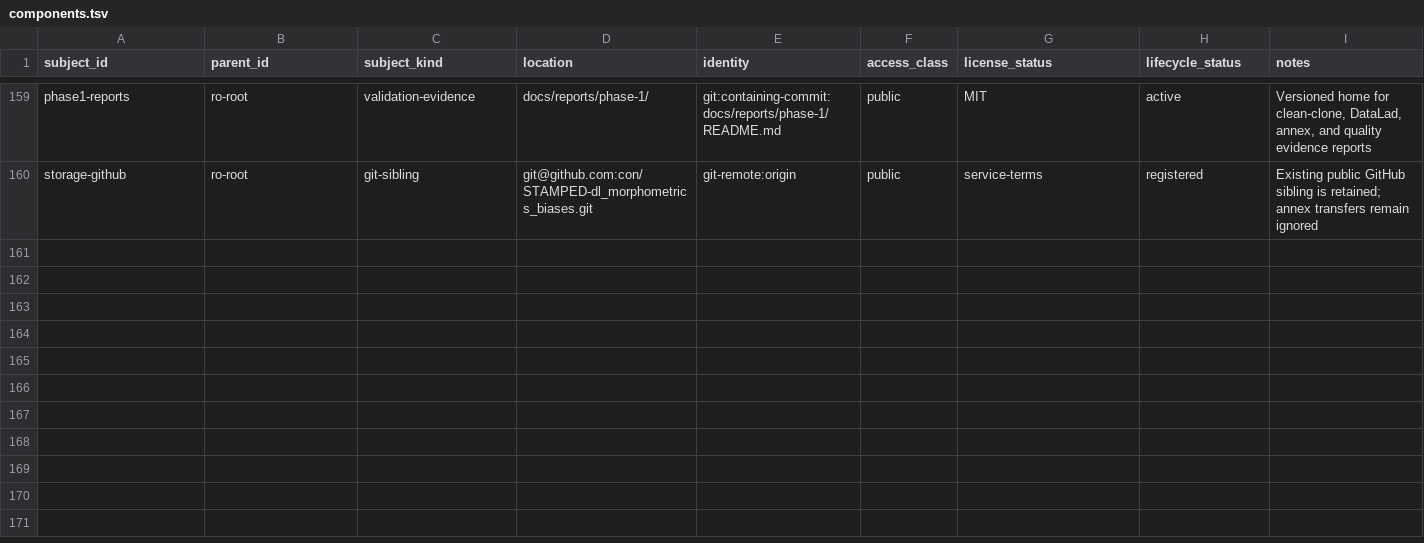
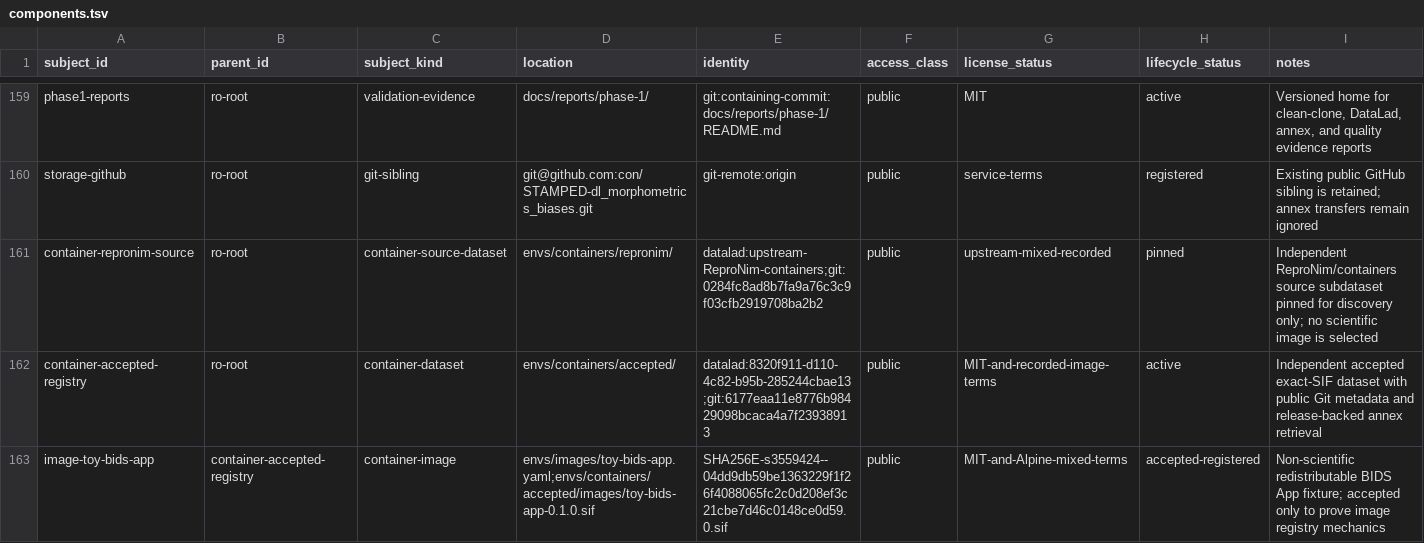
Before and after one commit to con/STAMPED-dl_morphometrics_biases, a TSV file: config/components.tsv, drawn as a sheet; only a part is shown, gaps mark what is left out; the diff names each change by its address in the sheet, - before the commit and + after, or states it on an @@ line.

```diff
--- a/config/components.tsv
+++ b/config/components.tsv
+row 161: container-repronim-source | ro-root | container-source-dataset | envs/containers/repronim/ | datalad:upstream-ReproNim-containers;git:0284fc8ad8b7fa9a76c3c9f03cfb2919708ba2b2 | public | upstream-mixed-recorded | pinned | Independent ReproNim/containers source subdataset pinned for discovery only; no scientific image is selected
+row 162: container-accepted-registry | ro-root | container-dataset | envs/containers/accepted/ | datalad:8320f911-d110-4c82-b95b-285244cbae13;git:6177eaa11e8776b98429098bcaca4a7f23938913 | public | MIT-and-recorded-image-terms | active | Independent accepted exact-SIF dataset with public Git metadata and release-backed annex retrieval
+row 163: image-toy-bids-app | container-accepted-registry | container-image | envs/images/toy-bids-app.yaml;envs/containers/accepted/images/toy-bids-app-0.1.0.sif | SHA256E-s3559424--04dd9db59be1363229f1f26f4088065fc2c0d208ef3c21cbe7d46c0148ce0d59.0.sif | public | MIT-and-Alpine-mixed-terms | accepted-registered | Non-scientific redistributable BIDS App fixture; accepted only to prove image registry mechanics
```
Also changed, not shown: config/hardening-decisions.tsv, 23 other files.
